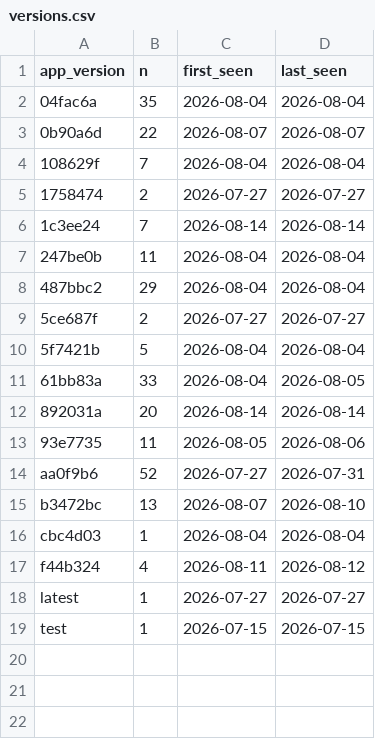
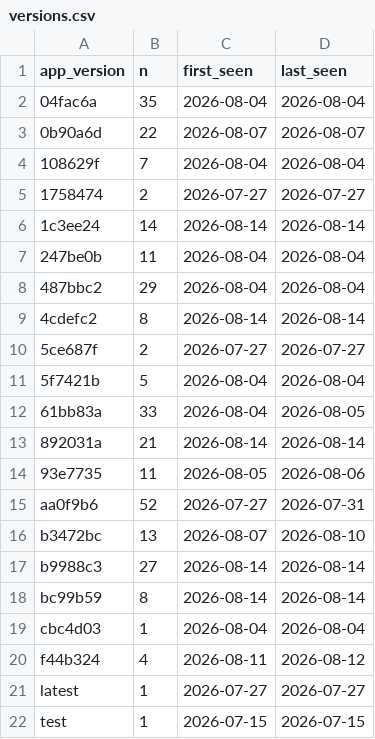
Before and after one commit to CalCOFI/analytics, a CSV file: static/data/hex_log/versions.csv, drawn as a sheet.

Commit message:
data: refresh usage from GA4

```diff
--- a/static/data/hex_log/versions.csv
+++ b/static/data/hex_log/versions.csv
@@ -5,5 +5,6 @@ app_version,n,first_seen,last_seen
 1758474,2,2026-07-27,2026-07-27
-1c3ee24,7,2026-08-14,2026-08-14
+1c3ee24,14,2026-08-14,2026-08-14
 247be0b,11,2026-08-04,2026-08-04
 487bbc2,29,2026-08-04,2026-08-04
+4cdefc2,8,2026-08-14,2026-08-14
 5ce687f,2,2026-07-27,2026-07-27
@@ -11,3 +12,3 @@ app_version,n,first_seen,last_seen
 61bb83a,33,2026-08-04,2026-08-05
-892031a,20,2026-08-14,2026-08-14
+892031a,21,2026-08-14,2026-08-14
 93e7735,11,2026-08-05,2026-08-06
@@ -15,2 +16,4 @@ aa0f9b6,52,2026-07-27,2026-07-31
 b3472bc,13,2026-08-07,2026-08-10
+b9988c3,27,2026-08-14,2026-08-14
+bc99b59,8,2026-08-14,2026-08-14
 cbc4d03,1,2026-08-04,2026-08-04
```
Also changed, not shown: static/data/daily/calcofi4db.csv, static/data/daily/calcofi4r.csv, 33 other files.
